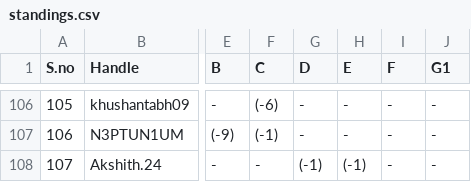
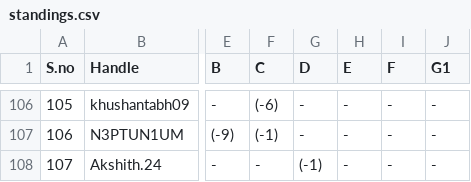
Before and after one commit to Yukash09/standings, a CSV file: data/standings.csv, drawn as a sheet; only a part is shown, gaps mark what is left out; the diff names each change by its address in the sheet, - before the commit and + after, or states it on an @@ line.

Commit message:
Update leaderboard [2025-12-23 17:14:19]

```diff
--- a/data/standings.csv
+++ b/data/standings.csv
-H108 (E): (-1)
+H108 (E): -
```
